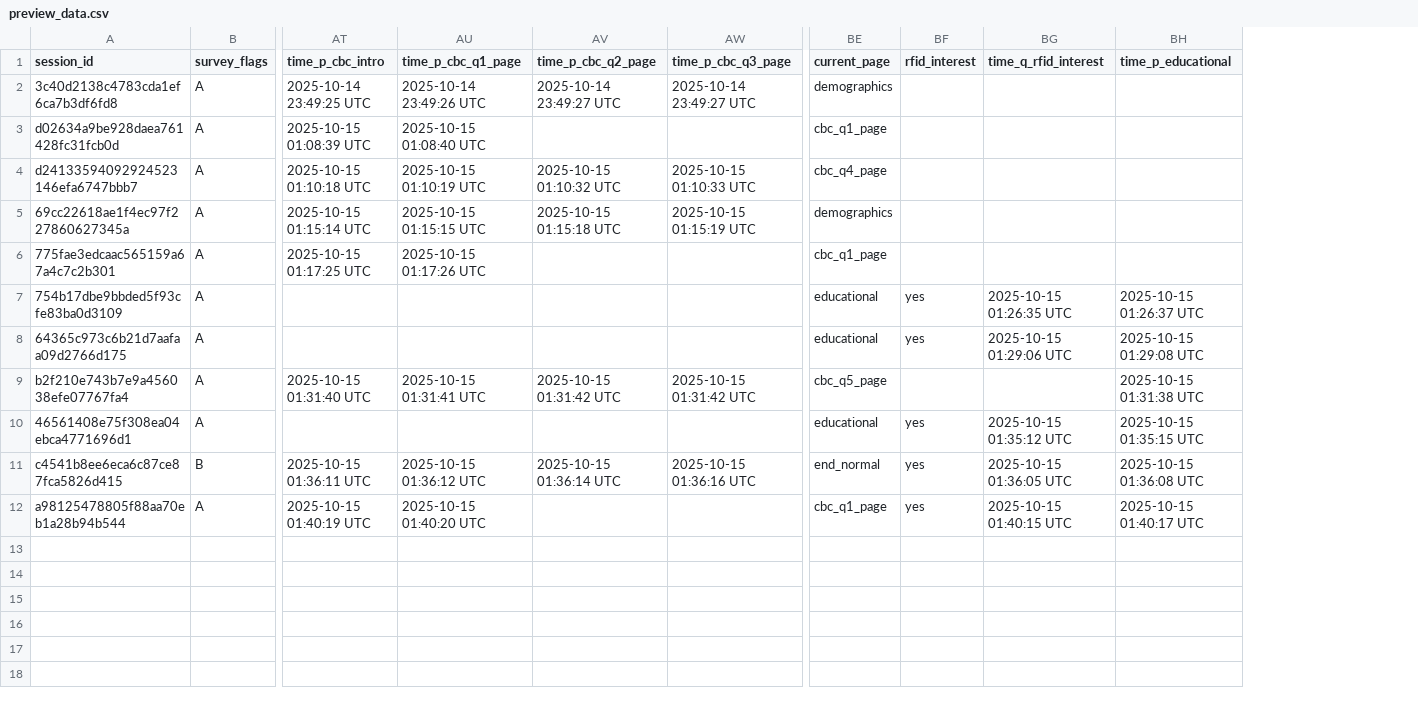
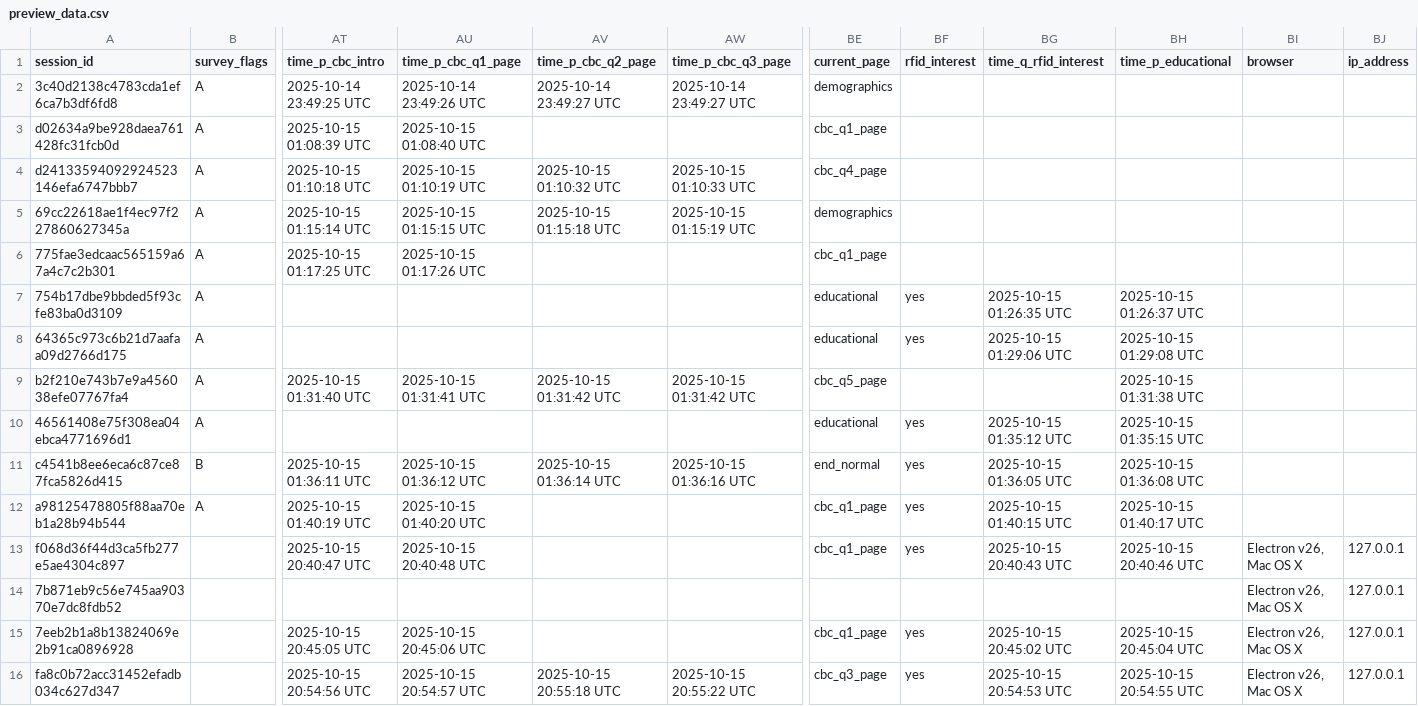
Before and after one commit to Buneabt/EMSES6035, a CSV file: Pilot Survey/template_conjoint_buttons-main/preview_data.csv, drawn as a sheet; only a part is shown, gaps mark what is left out; rows hold the shown columns only; the diff names each change by its address in the sheet, - before the commit and + after, or states it on an @@ line.

```diff
--- a/Pilot Survey/template_conjoint_buttons-main/preview_data.csv
+++ b/Pilot Survey/template_conjoint_buttons-main/preview_data.csv
+column BI (browser), empty
+column BJ (ip_address), empty
+row 13: f068d36f44d3ca5fb277e5ae4304c897 |  | 2025-10-15 20:40:47 UTC | 2025-10-15 20:40:48 UTC |  |  | cbc_q1_page | yes | 2025-10-15 20:40:43 UTC | 2025-10-15 20:40:46 UTC | Electron v26, Mac OS X | 127.0.0.1
+row 14: 7b871eb9c56e745aa90370e7dc8fdb52 |  |  |  |  |  |  |  |  |  | Electron v26, Mac OS X | 127.0.0.1
+row 15: 7eeb2b1a8b13824069e2b91ca0896928 |  | 2025-10-15 20:45:05 UTC | 2025-10-15 20:45:06 UTC |  |  | cbc_q1_page | yes | 2025-10-15 20:45:02 UTC | 2025-10-15 20:45:04 UTC | Electron v26, Mac OS X | 127.0.0.1
+row 16: fa8c0b72acc31452efadb034c627d347 |  | 2025-10-15 20:54:56 UTC | 2025-10-15 20:54:57 UTC | 2025-10-15 20:55:18 UTC | 2025-10-15 20:55:22 UTC | cbc_q3_page | yes | 2025-10-15 20:54:53 UTC | 2025-10-15 20:54:55 UTC | Electron v26, Mac OS X | 127.0.0.1
```
Also changed, not shown: 16 other files.
